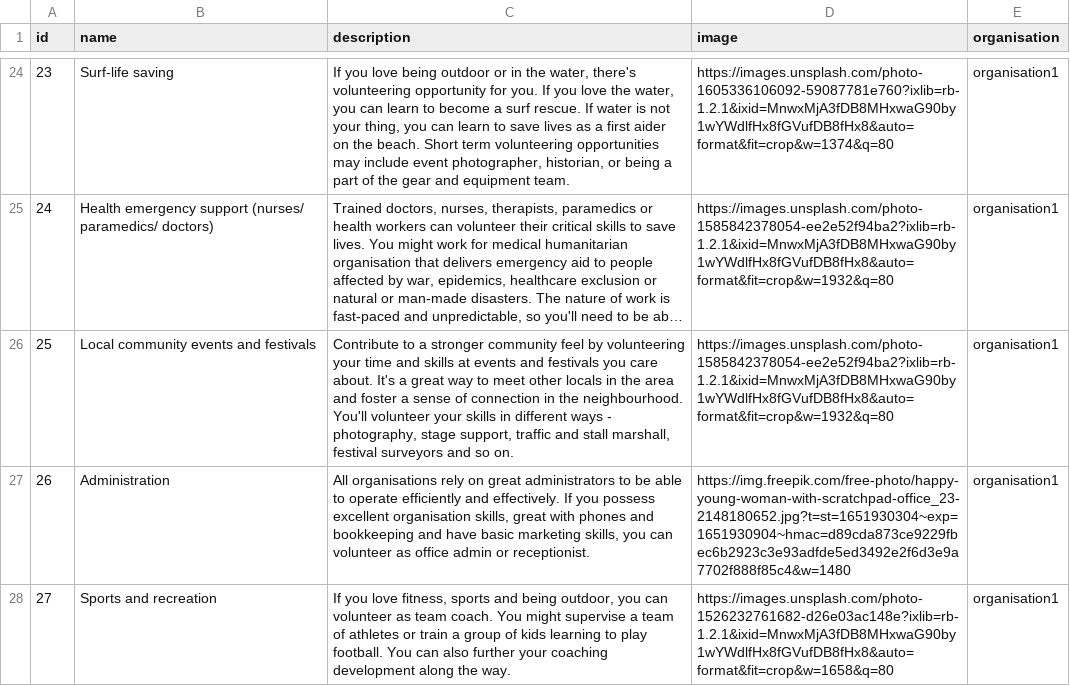
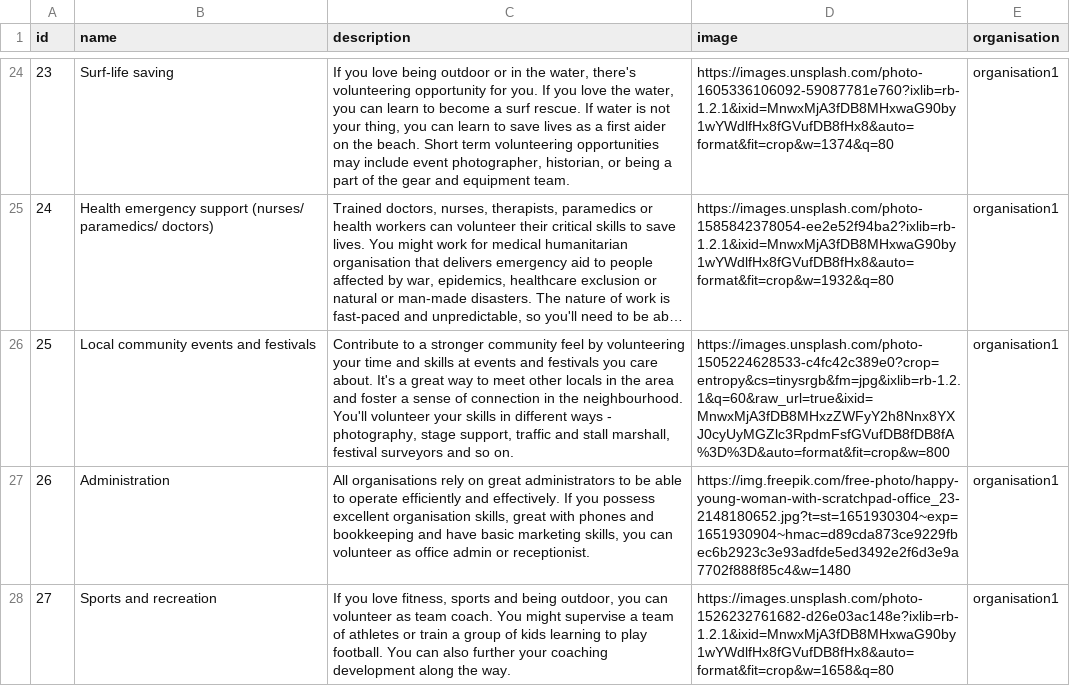
Before and after one commit to p-ovo/GivHub, a CSV file: lib/assets/activity_database[candelete?].csv (was lib/assets/activity_database.csv), drawn as a sheet; only a part is shown, gaps mark what is left out; long unchanged cells end in …; the diff names each change by its address in the sheet, - before the commit and + after, or states it on an @@ line.

```diff
--- a/lib/assets/activity_database.csv
+++ b/lib/assets/activity_database[candelete?].csv
-D26 (image): https://images.unsplash.com/photo-1585842378054-ee2e52f94ba2?ixlib=rb-1.2.1&ixid=MnwxMjA3fDB8MHxwaG90by1wYWdlfHx8fGVufDB8fHx8&auto=format&fit=crop&w=1932&q=80
+D26 (image): https://images.unsplash.com/photo-1505224628533-c4fc42c389e0?crop=entropy&cs=tinysrgb&fm=jpg&ixlib=rb-1.2.1&q=60&raw_url=true&ixid=MnwxMjA3fDB8MHxzZWFyY2h8Nnx8YXJ0cyUyMGZlc3RpdmFsfGVufDB8fDB8fA%3D%3D&auto=format&fit=crop&w=800
```
Also changed, not shown: lib/assets/Activity_seed_CSV.csv, 7 other files.
